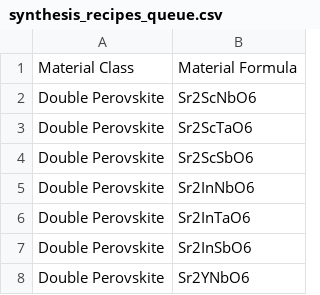
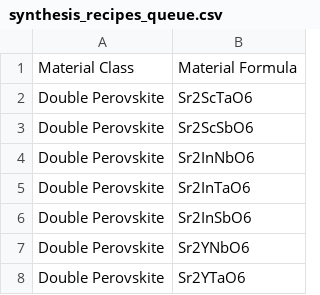
Before and after one commit to ColinBundschu/literature-search, a CSV file: synthesis_recipes_queue.csv, drawn as a sheet; only a part is shown; the shorter side is filled out with more unchanged rows; the diff names each change by its address in the sheet, - before the commit and + after, or states it on an @@ line.

```diff
--- a/synthesis_recipes_queue.csv
+++ b/synthesis_recipes_queue.csv
-row 2: Double Perovskite | Sr2ScNbO6
```
Also changed, not shown: synthesis_recipes.csv.
